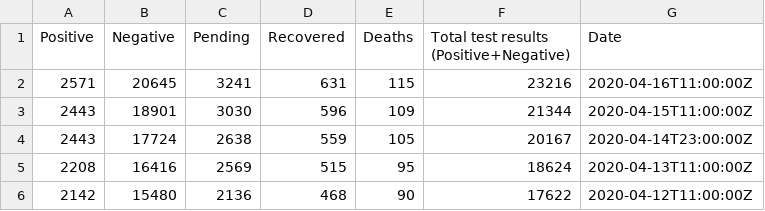
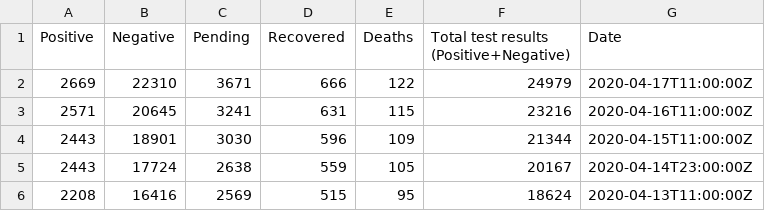
Before and after one commit to minimalistech/coronaargentina, a CSV file: current.csv, drawn as a sheet; only a part is shown; the shorter side is filled out with more unchanged rows.

Commit message:
Updating current values

```diff
--- a/current.csv
+++ b/current.csv
@@ -1,2 +1,3 @@
 Positive,Negative,Pending,Recovered,Deaths,Total test results (Positive+Negative),Date
+2669,22310,3671,666,122,24979,2020-04-17T11:00:00Z
 2571,20645,3241,631,115,23216,2020-04-16T11:00:00Z
```
Also changed, not shown: 1 other file.
